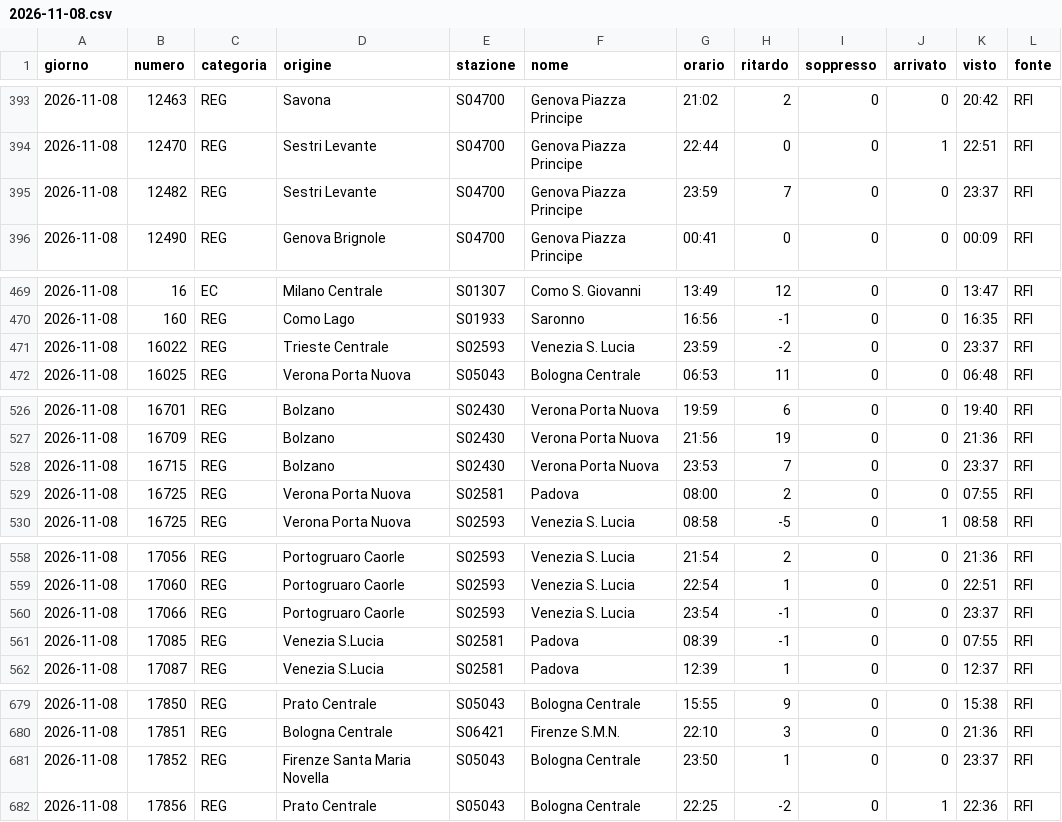
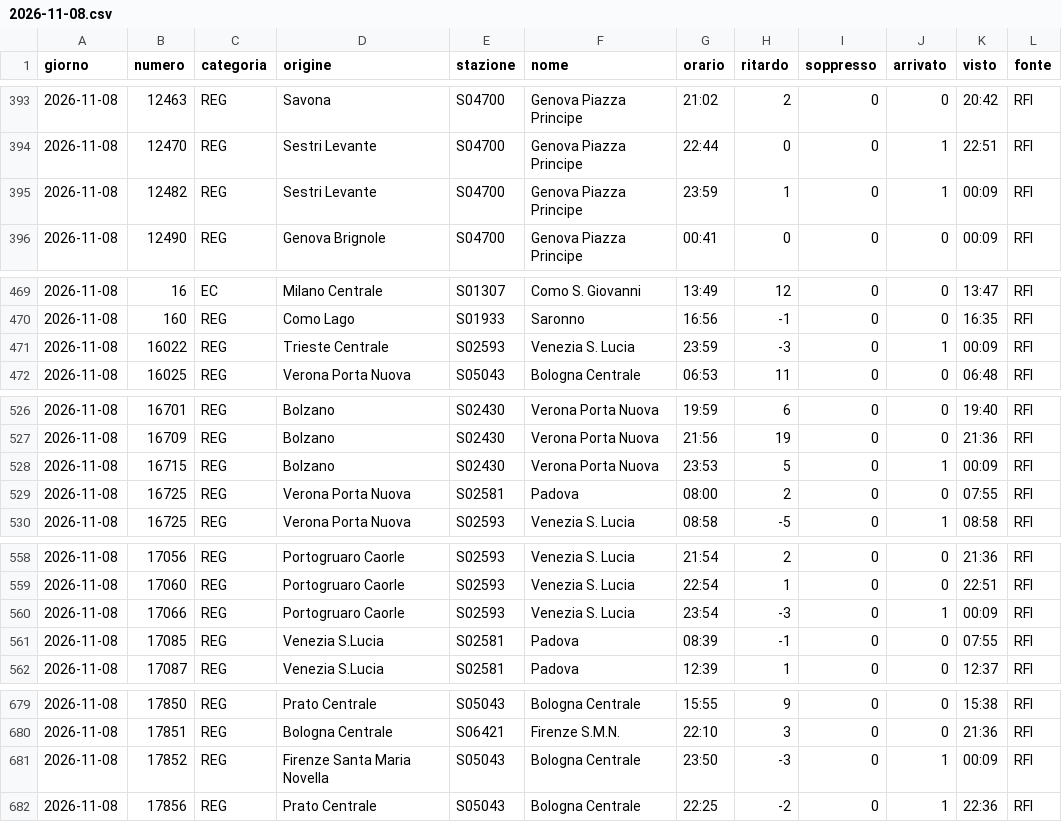
Before and after one commit to MJ83-collab/Binario-app, a CSV file: storico/giorni/2026-11-08.csv, drawn as a sheet; only a part is shown, gaps mark what is left out; the diff covers the shown part only.

```diff
--- a/storico/giorni/2026-11-08.csv
+++ b/storico/giorni/2026-11-08.csv
@@ -394,3 +394,3 @@ giorno;numero;categoria;origine;stazione;nome;orario;ritardo;soppresso;arrivato;
 2026-11-08;12470;REG;Sestri Levante;S04700;Genova Piazza Principe;22:44;0;0;1;22:51;RFI
-2026-11-08;12482;REG;Sestri Levante;S04700;Genova Piazza Principe;23:59;7;0;0;23:37;RFI
+2026-11-08;12482;REG;Sestri Levante;S04700;Genova Piazza Principe;23:59;1;0;1;00:09;RFI
 2026-11-08;12490;REG;Genova Brignole;S04700;Genova Piazza Principe;00:41;0;0;0;00:09;RFI
@@ -470,3 +470,3 @@ giorno;numero;categoria;origine;stazione;nome;orario;ritardo;soppresso;arrivato;
 2026-11-08;160;REG;Como Lago;S01933;Saronno;16:56;-1;0;0;16:35;RFI
-2026-11-08;16022;REG;Trieste Centrale;S02593;Venezia S. Lucia;23:59;-2;0;0;23:37;RFI
+2026-11-08;16022;REG;Trieste Centrale;S02593;Venezia S. Lucia;23:59;-3;0;1;00:09;RFI
 2026-11-08;16025;REG;Verona Porta Nuova;S05043;Bologna Centrale;06:53;11;0;0;06:48;RFI
@@ -527,3 +527,3 @@ giorno;numero;categoria;origine;stazione;nome;orario;ritardo;soppresso;arrivato;
 2026-11-08;16709;REG;Bolzano;S02430;Verona Porta Nuova;21:56;19;0;0;21:36;RFI
-2026-11-08;16715;REG;Bolzano;S02430;Verona Porta Nuova;23:53;7;0;0;23:37;RFI
+2026-11-08;16715;REG;Bolzano;S02430;Verona Porta Nuova;23:53;5;0;1;00:09;RFI
 2026-11-08;16725;REG;Verona Porta Nuova;S02581;Padova;08:00;2;0;0;07:55;RFI
@@ -559,3 +559,3 @@ giorno;numero;categoria;origine;stazione;nome;orario;ritardo;soppresso;arrivato;
 2026-11-08;17060;REG;Portogruaro Caorle;S02593;Venezia S. Lucia;22:54;1;0;0;22:51;RFI
-2026-11-08;17066;REG;Portogruaro Caorle;S02593;Venezia S. Lucia;23:54;-1;0;0;23:37;RFI
+2026-11-08;17066;REG;Portogruaro Caorle;S02593;Venezia S. Lucia;23:54;-3;0;1;00:09;RFI
 2026-11-08;17085;REG;Venezia S.Lucia;S02581;Padova;08:39;-1;0;0;07:55;RFI
@@ -680,3 +680,3 @@ giorno;numero;categoria;origine;stazione;nome;orario;ritardo;soppresso;arrivato;
 2026-11-08;17851;REG;Bologna Centrale;S06421;Firenze S.M.N.;22:10;3;0;0;21:36;RFI
-2026-11-08;17852;REG;Firenze Santa Maria Novella;S05043;Bologna Centrale;23:50;1;0;0;23:37;RFI
+2026-11-08;17852;REG;Firenze Santa Maria Novella;S05043;Bologna Centrale;23:50;-3;0;1;00:09;RFI
 2026-11-08;17856;REG;Prato Centrale;S05043;Bologna Centrale;22:25;-2;0;1;22:36;RFI
```
Also changed, not shown: 65 edited cells elsewhere in this file, storico/classifica-giorno.csv, storico/giorni/2026-11-09.csv, 2 other files.
